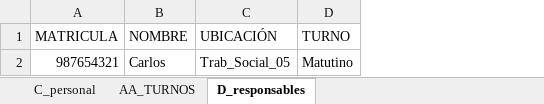
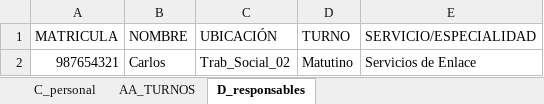
Before and after one commit to aealcantar/gui-mst-adt-web, an Excel workbook: src/assets/files/14.Responsables.xlsx, sheet D_responsables, drawn as a sheet; values as stored, in another font and other column widths than the file's, no borders; the diff names each change by its address in the sheet, - before the commit and + after, or states it on an @@ line.

```diff
--- a/src/assets/files/14.Responsables.xlsx (sheet D_responsables)
+++ b/src/assets/files/14.Responsables.xlsx (sheet D_responsables)
+column E (SERVICIO/ESPECIALIDAD), row 2: Servicios de Enlace
-C2 (UBICACIÓN): Trab_Social_05
+C2 (UBICACIÓN): Trab_Social_02
```
Also changed, not shown: 4 other files.
